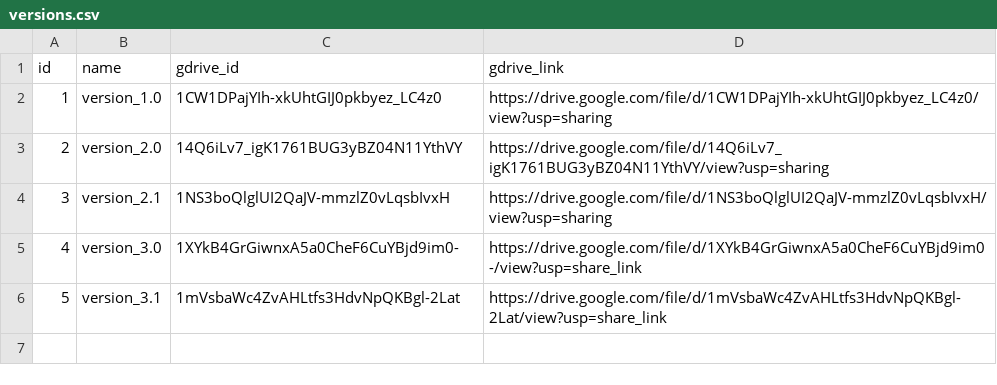
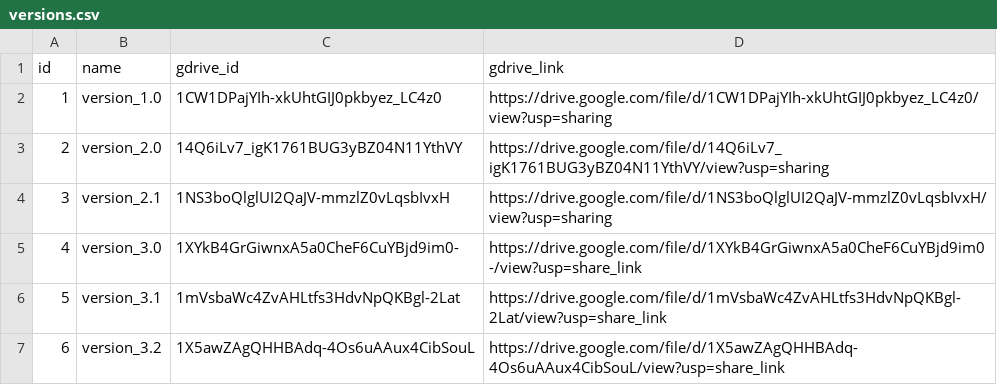
Before and after one commit to zEuS0390/ppe-detection-for-construction-site-safety, a CSV file: data/weights/versions.csv, drawn as a sheet; the diff names each change by its address in the sheet, - before the commit and + after, or states it on an @@ line.

Commit message:
Update versions.csv

```diff
--- a/data/weights/versions.csv
+++ b/data/weights/versions.csv
+row 7: 6 | version_3.2 | 1X5awZAgQHHBAdq-4Os6uAAux4CibSouL | https://drive.google.com/file/d/1X5awZAgQHHBAdq-4Os6uAAux4CibSouL/view?usp=share_link
```
